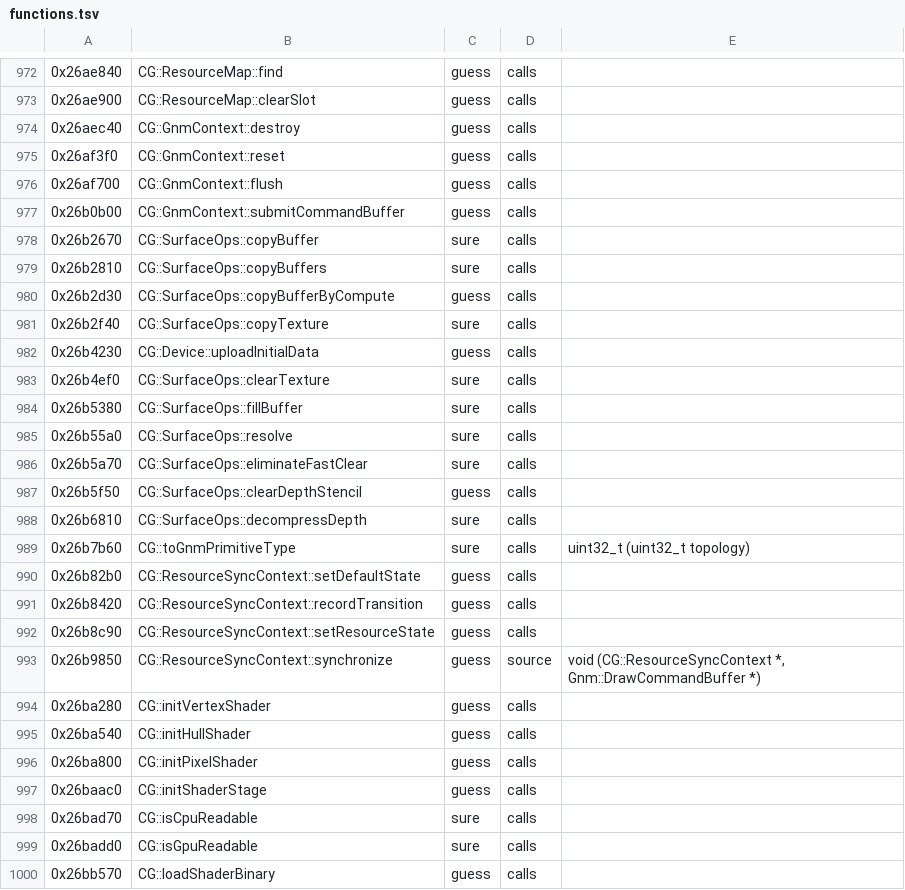
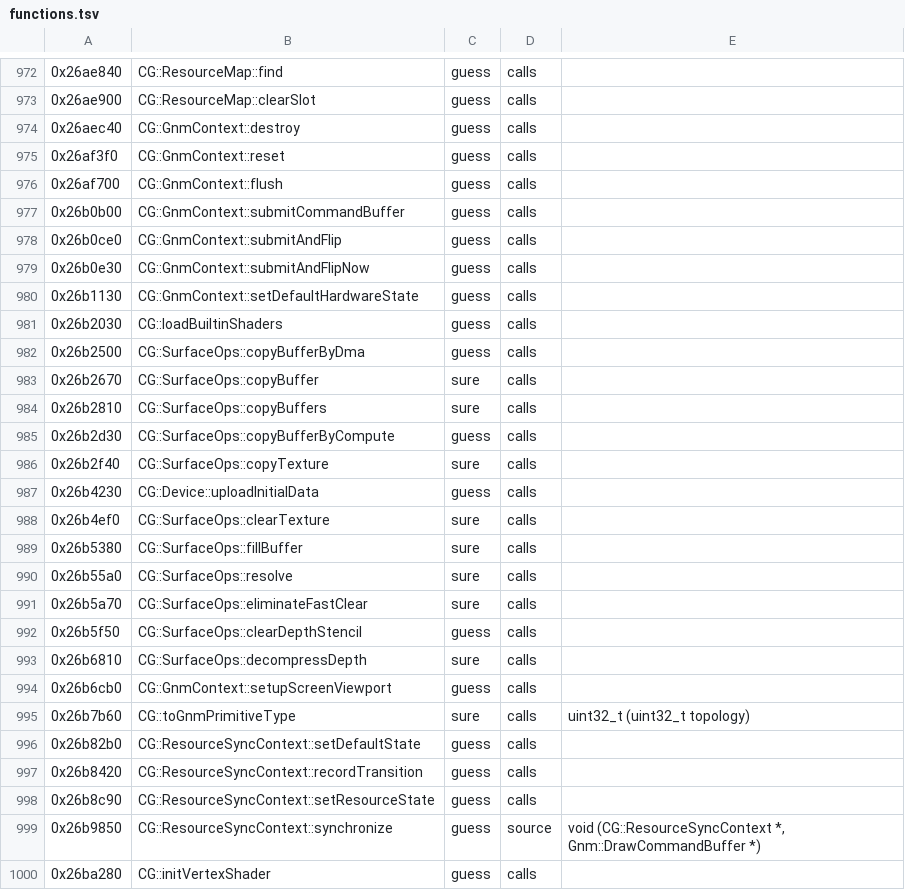
Before and after one commit to bloodborne-native/bloodborne-recomp, a TSV file: annotations/functions.tsv, drawn as a sheet; only a part is shown, gaps mark what is left out; the shorter side is filled out with more unchanged rows.

```diff
--- a/annotations/functions.tsv
+++ b/annotations/functions.tsv
@@ -977,2 +977,7 @@
 0x26b0b00	CG::GnmContext::submitCommandBuffer	guess	calls	
+0x26b0ce0	CG::GnmContext::submitAndFlip	guess	calls	
+0x26b0e30	CG::GnmContext::submitAndFlipNow	guess	calls	
+0x26b1130	CG::GnmContext::setDefaultHardwareState	guess	calls	
+0x26b2030	CG::loadBuiltinShaders	guess	calls	
+0x26b2500	CG::SurfaceOps::copyBufferByDma	guess	calls	
 0x26b2670	CG::SurfaceOps::copyBuffer	sure	calls
@@ -988,2 +993,3 @@
 0x26b6810	CG::SurfaceOps::decompressDepth	sure	calls
+0x26b6cb0	CG::GnmContext::setupScreenViewport	guess	calls	
 0x26b7b60	CG::toGnmPrimitiveType	sure	calls	uint32_t (uint32_t topology)
```
Also changed, not shown: 3 other files.
